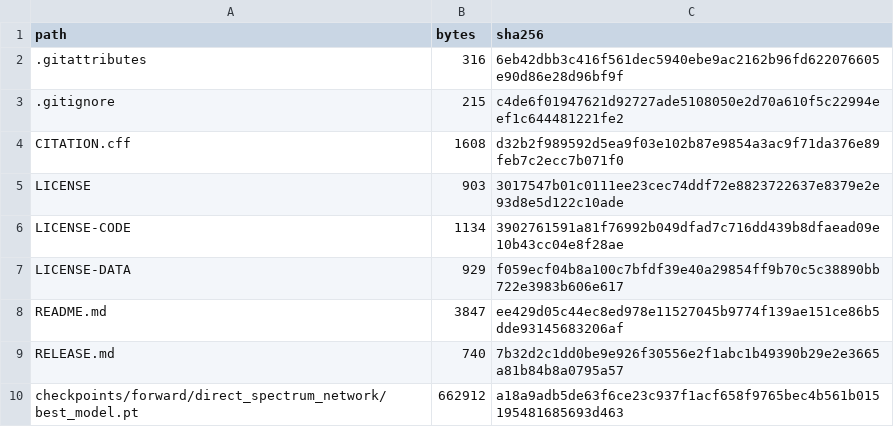
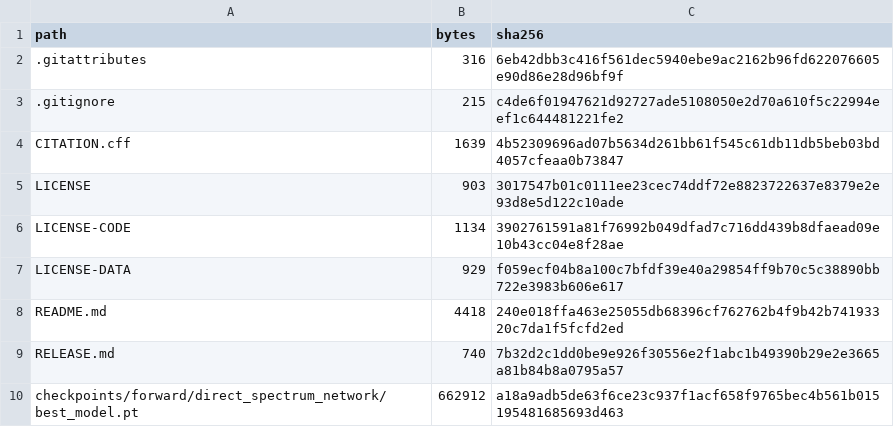
Before and after one commit to cyue20908-rgb/physics-guided-core-shell-inverse-design, a CSV file: reproducibility/manifests/package_checksums.csv, drawn as a sheet; only a part is shown.

```diff
--- a/reproducibility/manifests/package_checksums.csv
+++ b/reproducibility/manifests/package_checksums.csv
@@ -3,3 +3,3 @@ path,bytes,sha256
 .gitignore,215,c4de6f01947621d92727ade5108050e2d70a610f5c22994eef1c644481221fe2
-CITATION.cff,1608,d32b2f989592d5ea9f03e102b87e9854a3ac9f71da376e89feb7c2ecc7b071f0
+CITATION.cff,1639,4b52309696ad07b5634d261bb61f545c61db11db5beb03bd4057cfeaa0b73847
 LICENSE,903,3017547b01c0111ee23cec74ddf72e8823722637e8379e2e93d8e5d122c10ade
@@ -7,3 +7,3 @@ LICENSE-CODE,1134,3902761591a81f76992b049dfad7c716dd439b8dfaead09e10b43cc04e8f28
 LICENSE-DATA,929,f059ecf04b8a100c7bfdf39e40a29854ff9b70c5c38890bb722e3983b606e617
-README.md,3847,ee429d05c44ec8ed978e11527045b9774f139ae151ce86b5dde93145683206af
+README.md,4418,240e018ffa463e25055db68396cf762762b4f9b42b74193320c7da1f5fcfd2ed
 RELEASE.md,740,7b32d2c1dd0be9e926f30556e2f1abc1b49390b29e2e3665a81b84b8a0795a57
```
Also changed, not shown: 2 other files.
